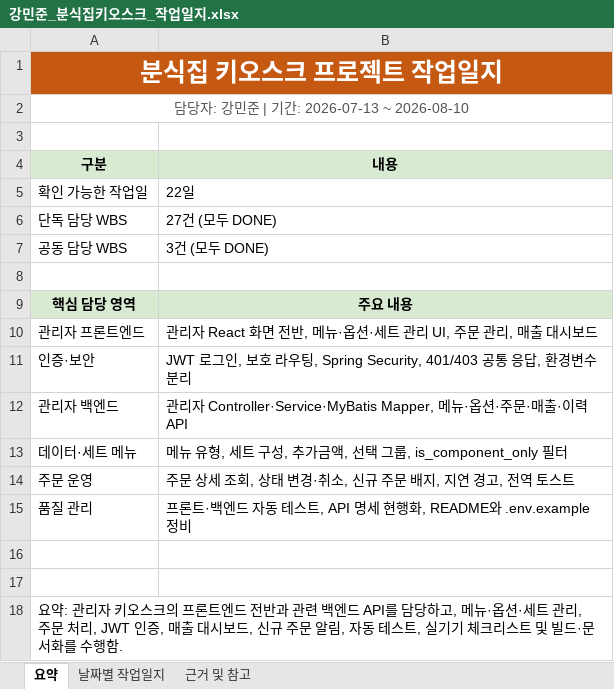
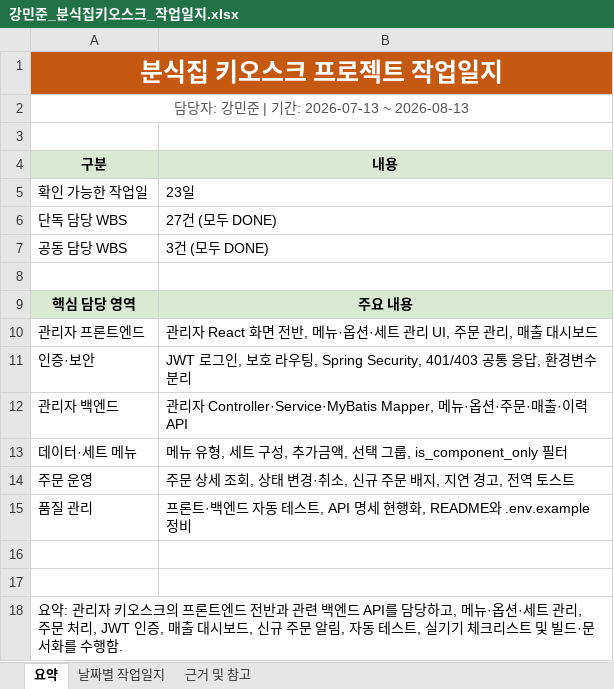
Before and after one commit to boribabmany/BunShik, an Excel workbook: docs/강민준_분식집키오스크_작업일지.xlsx, sheet 요약, drawn as a sheet; values as stored, in another font and other column widths than the file's, no borders; the diff names each change by its address in the sheet, - before the commit and + after, or states it on an @@ line.

```diff
--- a/docs/강민준_분식집키오스크_작업일지.xlsx (sheet 요약)
+++ b/docs/강민준_분식집키오스크_작업일지.xlsx (sheet 요약)
-A2 (구분): 담당자: 강민준 | 기간: 2026-07-13 ~ 2026-08-10
+A2 (구분): 담당자: 강민준 | 기간: 2026-07-13 ~ 2026-08-13
-B5 (내용): 22일
+B5 (내용): 23일
```
Also changed, not shown: sheet 날짜별 작업일지, 3 other files.
